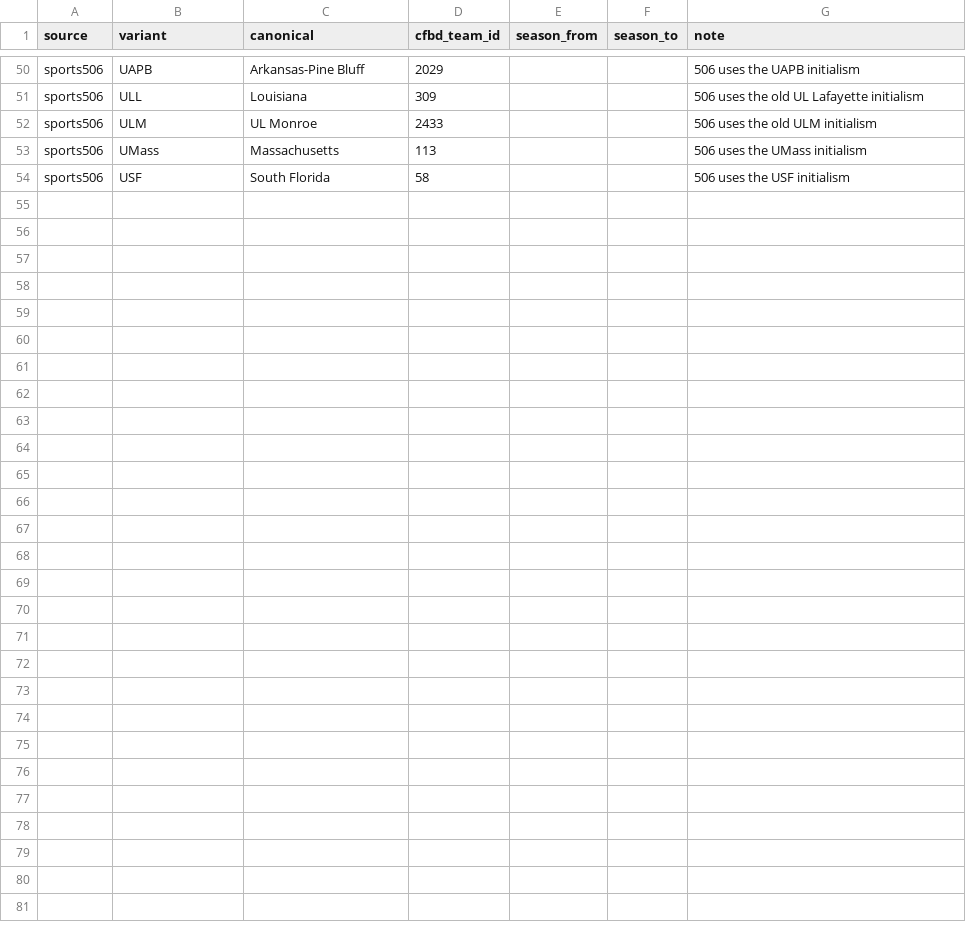
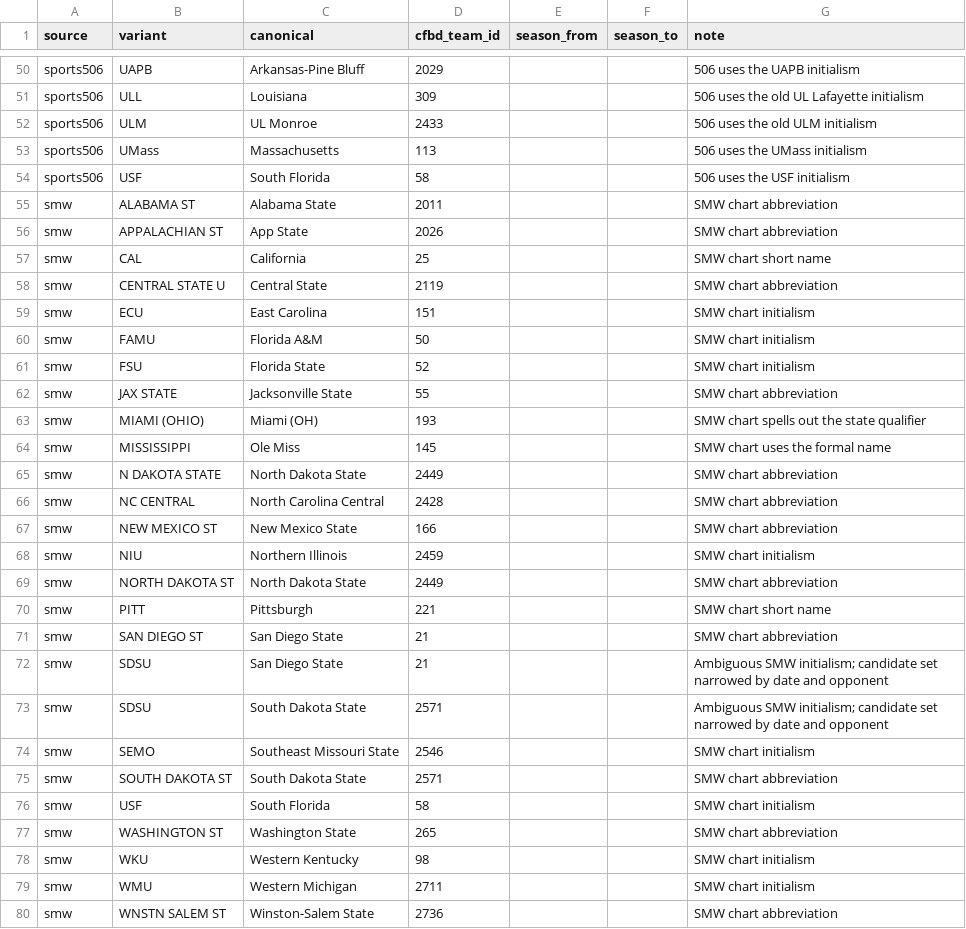
Before and after one commit to benboro/booth-review, a CSV file: data/reference/team_crosswalk.csv, drawn as a sheet; only a part is shown, gaps mark what is left out; the diff names each change by its address in the sheet, - before the commit and + after, or states it on an @@ line.

Commit message:
Map 2022 Sports Media Watch chart names to CFBD teams through the crosswalk so their figures reach the right games

```diff
--- a/data/reference/team_crosswalk.csv
+++ b/data/reference/team_crosswalk.csv
+row 55: smw | ALABAMA ST | Alabama State | 2011 |  |  | SMW chart abbreviation
+row 56: smw | APPALACHIAN ST | App State | 2026 |  |  | SMW chart abbreviation
+row 57: smw | CAL | California | 25 |  |  | SMW chart short name
+row 58: smw | CENTRAL STATE U | Central State | 2119 |  |  | SMW chart abbreviation
+row 59: smw | ECU | East Carolina | 151 |  |  | SMW chart initialism
+row 60: smw | FAMU | Florida A&M | 50 |  |  | SMW chart initialism
+row 61: smw | FSU | Florida State | 52 |  |  | SMW chart initialism
+row 62: smw | JAX STATE | Jacksonville State | 55 |  |  | SMW chart abbreviation
+row 63: smw | MIAMI (OHIO) | Miami (OH) | 193 |  |  | SMW chart spells out the state qualifier
+row 64: smw | MISSISSIPPI | Ole Miss | 145 |  |  | SMW chart uses the formal name
+row 65: smw | N DAKOTA STATE | North Dakota State | 2449 |  |  | SMW chart abbreviation
+row 66: smw | NC CENTRAL | North Carolina Central | 2428 |  |  | SMW chart abbreviation
+row 67: smw | NEW MEXICO ST | New Mexico State | 166 |  |  | SMW chart abbreviation
+row 68: smw | NIU | Northern Illinois | 2459 |  |  | SMW chart initialism
+row 69: smw | NORTH DAKOTA ST | North Dakota State | 2449 |  |  | SMW chart abbreviation
+row 70: smw | PITT | Pittsburgh | 221 |  |  | SMW chart short name
+row 71: smw | SAN DIEGO ST | San Diego State | 21 |  |  | SMW chart abbreviation
+row 72: smw | SDSU | San Diego State | 21 |  |  | Ambiguous SMW initialism; candidate set narrowed by date and opponent
+row 73: smw | SDSU | South Dakota State | 2571 |  |  | Ambiguous SMW initialism; candidate set narrowed by date and opponent
+row 74: smw | SEMO | Southeast Missouri State | 2546 |  |  | SMW chart initialism
+row 75: smw | SOUTH DAKOTA ST | South Dakota State | 2571 |  |  | SMW chart abbreviation
+row 76: smw | USF | South Florida | 58 |  |  | SMW chart initialism
+row 77: smw | WASHINGTON ST | Washington State | 265 |  |  | SMW chart abbreviation
+row 78: smw | WKU | Western Kentucky | 98 |  |  | SMW chart initialism
+row 79: smw | WMU | Western Michigan | 2711 |  |  | SMW chart initialism
+row 80: smw | WNSTN SALEM ST | Winston-Salem State | 2736 |  |  | SMW chart abbreviation
```
